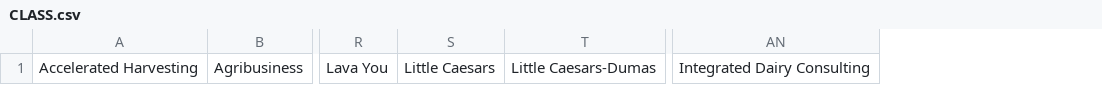
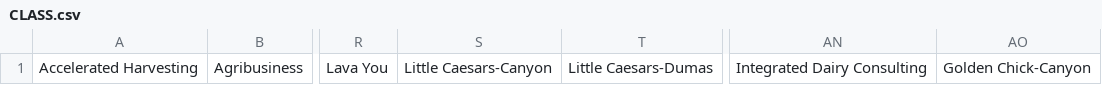
Before and after one commit to ihinojos/creditcharges, a CSV file: creditcharges/Resources/CLASS.csv, drawn as a sheet; only a part is shown, gaps mark what is left out; removed rows and columns are numbered as before the commit, all else as after; the diff names each change by its address in the sheet, - before the commit and + after, or states it on an @@ line.

Commit message:
Added more info regarding the performane of trucks in the capture ticket screen added betterment in the area of quality of life added lc canyon and golden chick canyon classes

```diff
--- a/creditcharges/Resources/CLASS.csv
+++ b/creditcharges/Resources/CLASS.csv
-column S, row 1: Little Caesars
+column S, row 1: Little Caesars-Canyon
+column AO, row 1: Golden Chick-Canyon
```
Also changed, not shown: 11 other files.
